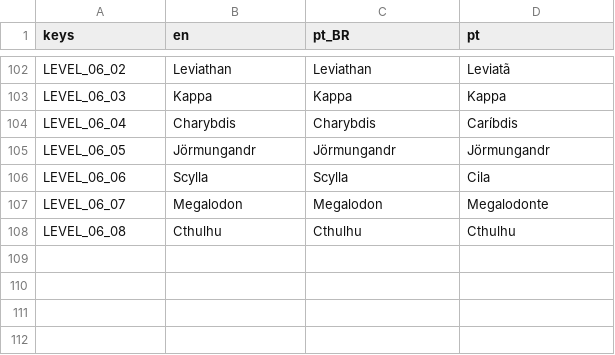
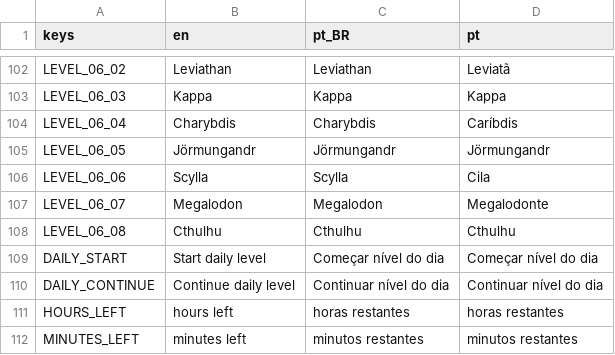
Before and after one commit to MarvellousSoft/liquidum, a CSV file: project/localization/localizations.csv, drawn as a sheet; only a part is shown, gaps mark what is left out; the diff names each change by its address in the sheet, - before the commit and + after, or states it on an @@ line.

Commit message:
Basic daily level impl
Missing the actual level gen

```diff
--- a/project/localization/localizations.csv
+++ b/project/localization/localizations.csv
+row 109: DAILY_START | Start daily level | Começar nível do dia | Começar nível do dia
+row 110: DAILY_CONTINUE | Continue daily level | Continuar nível do dia | Continuar nível do dia
+row 111: HOURS_LEFT | hours left | horas restantes | horas restantes
+row 112: MINUTES_LEFT | minutes left | minutos restantes | minutos restantes
```
Also changed, not shown: 5 other files.
